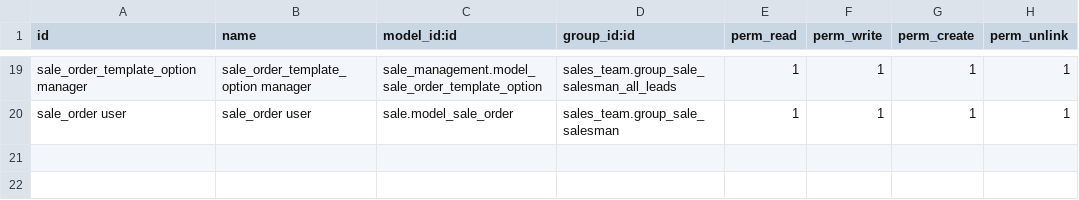
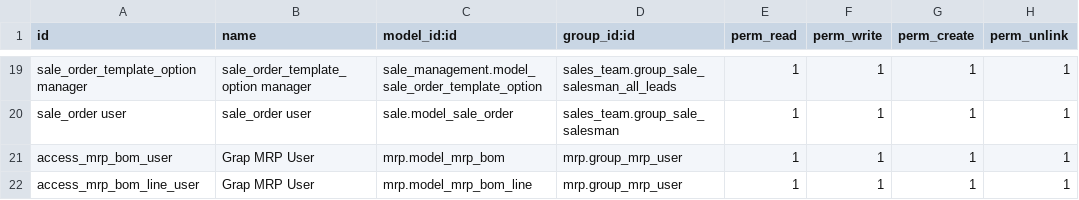
Before and after one commit to grap/grap-odoo-custom, a CSV file: grap_change_access/security/ir.model.access.csv, drawn as a sheet; only a part is shown, gaps mark what is left out.

Commit message:
[FIX] MRP access rights, user can be Manufacturing User now

```diff
--- a/grap_change_access/security/ir.model.access.csv
+++ b/grap_change_access/security/ir.model.access.csv
@@ -20 +20,3 @@ sale_order_template_option manager,sale_order_template_option manager,sale_manag
 sale_order user,sale_order user,sale.model_sale_order,sales_team.group_sale_salesman,1,1,1,1
+access_mrp_bom_user,Grap MRP User,mrp.model_mrp_bom,mrp.group_mrp_user,1,1,1,1
+access_mrp_bom_line_user,Grap MRP User,mrp.model_mrp_bom_line,mrp.group_mrp_user,1,1,1,1
```
Also changed, not shown: mrp_food/security/ir.model.access.csv.
